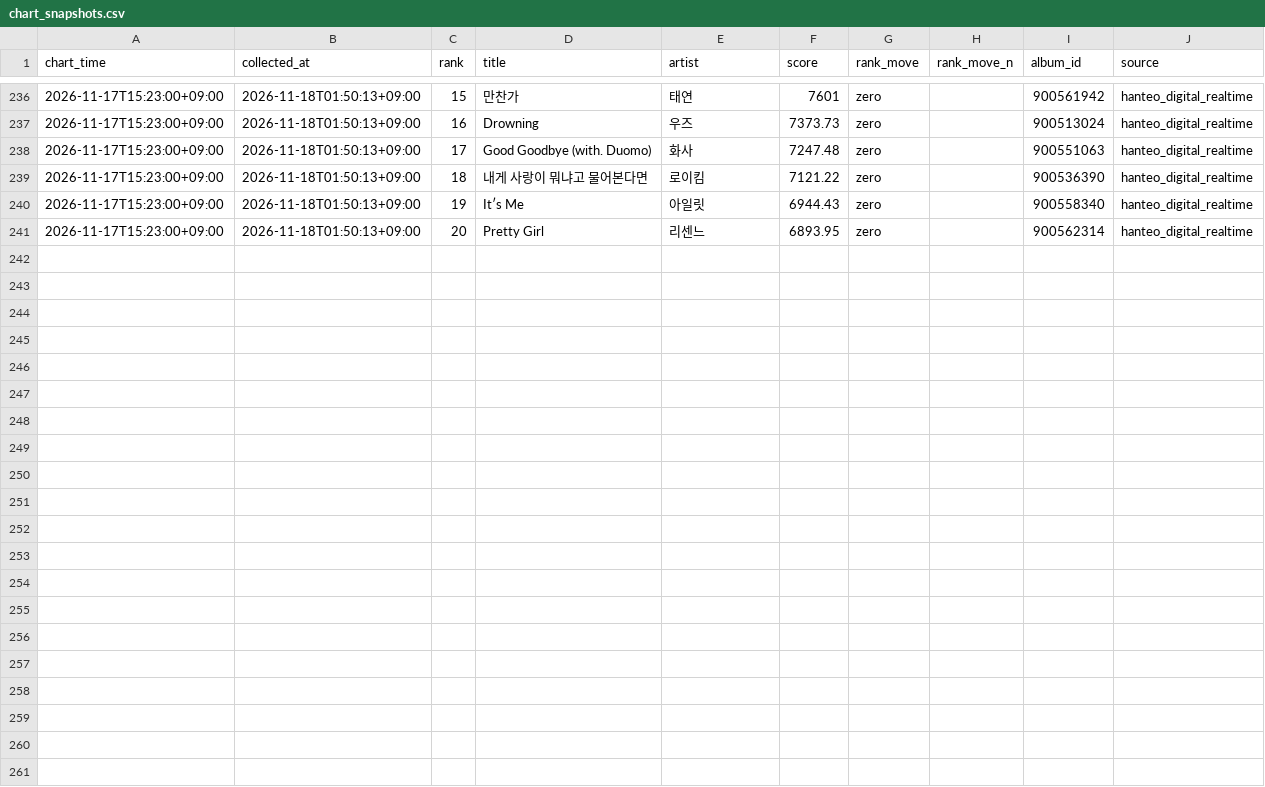
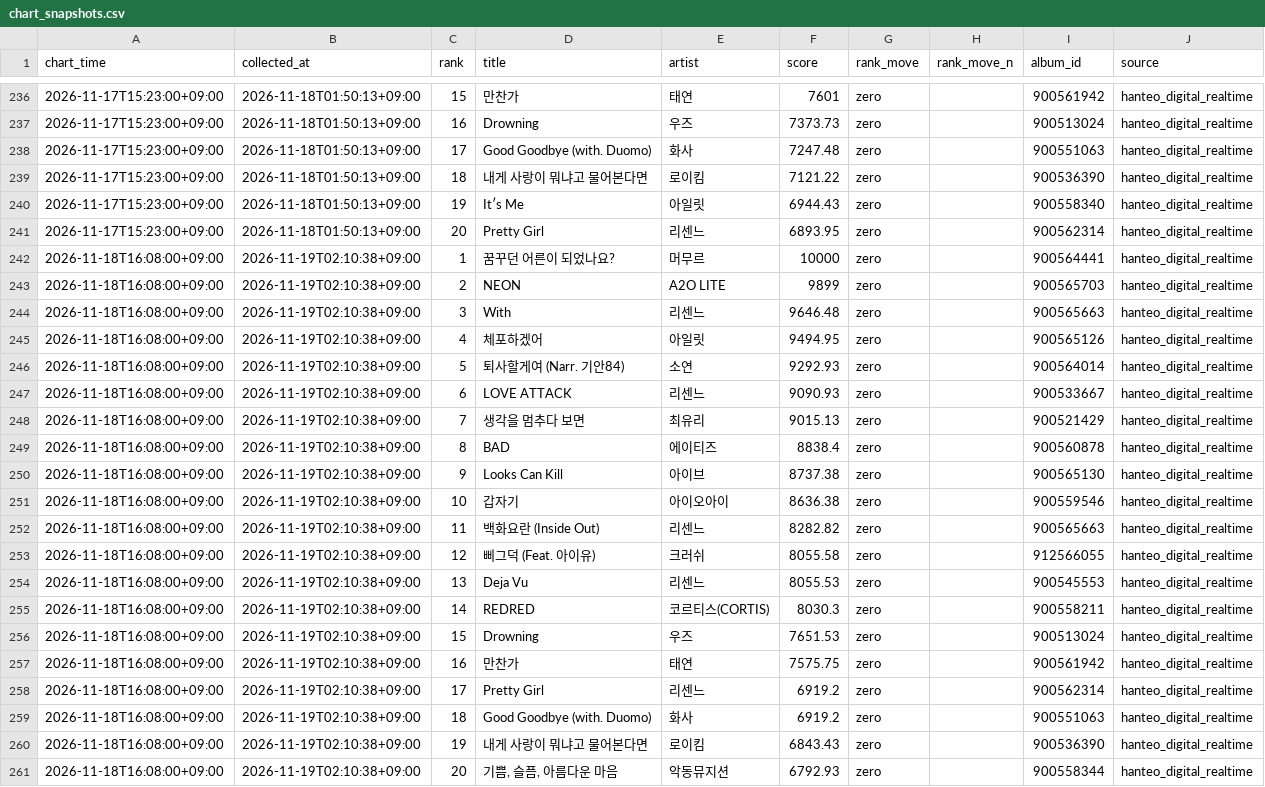
Before and after one commit to creativelotte-cmd/test, a CSV file: jesictify/data/chart_snapshots.csv, drawn as a sheet; only a part is shown, gaps mark what is left out; the diff names each change by its address in the sheet, - before the commit and + after, or states it on an @@ line.

```diff
--- a/jesictify/data/chart_snapshots.csv
+++ b/jesictify/data/chart_snapshots.csv
+row 242: 2026-11-18T16:08:00+09:00 | 2026-11-19T02:10:38+09:00 | 1 | 꿈꾸던 어른이 되었나요? | 머무르 | 10000 | zero |  | 900564441 | hanteo_digital_realtime
+row 243: 2026-11-18T16:08:00+09:00 | 2026-11-19T02:10:38+09:00 | 2 | NEON | A2O LITE | 9899 | zero |  | 900565703 | hanteo_digital_realtime
+row 244: 2026-11-18T16:08:00+09:00 | 2026-11-19T02:10:38+09:00 | 3 | With | 리센느 | 9646.48 | zero |  | 900565663 | hanteo_digital_realtime
+row 245: 2026-11-18T16:08:00+09:00 | 2026-11-19T02:10:38+09:00 | 4 | 체포하겠어 | 아일릿 | 9494.95 | zero |  | 900565126 | hanteo_digital_realtime
+row 246: 2026-11-18T16:08:00+09:00 | 2026-11-19T02:10:38+09:00 | 5 | 퇴사할게여 (Narr. 기안84) | 소연 | 9292.93 | zero |  | 900564014 | hanteo_digital_realtime
+row 247: 2026-11-18T16:08:00+09:00 | 2026-11-19T02:10:38+09:00 | 6 | LOVE ATTACK | 리센느 | 9090.93 | zero |  | 900533667 | hanteo_digital_realtime
+row 248: 2026-11-18T16:08:00+09:00 | 2026-11-19T02:10:38+09:00 | 7 | 생각을 멈추다 보면 | 최유리 | 9015.13 | zero |  | 900521429 | hanteo_digital_realtime
+row 249: 2026-11-18T16:08:00+09:00 | 2026-11-19T02:10:38+09:00 | 8 | BAD | 에이티즈 | 8838.4 | zero |  | 900560878 | hanteo_digital_realtime
+row 250: 2026-11-18T16:08:00+09:00 | 2026-11-19T02:10:38+09:00 | 9 | Looks Can Kill | 아이브 | 8737.38 | zero |  | 900565130 | hanteo_digital_realtime
+row 251: 2026-11-18T16:08:00+09:00 | 2026-11-19T02:10:38+09:00 | 10 | 갑자기 | 아이오아이 | 8636.38 | zero |  | 900559546 | hanteo_digital_realtime
+row 252: 2026-11-18T16:08:00+09:00 | 2026-11-19T02:10:38+09:00 | 11 | 백화요란 (Inside Out) | 리센느 | 8282.82 | zero |  | 900565663 | hanteo_digital_realtime
+row 253: 2026-11-18T16:08:00+09:00 | 2026-11-19T02:10:38+09:00 | 12 | 삐그덕 (Feat. 아이유) | 크러쉬 | 8055.58 | zero |  | 912566055 | hanteo_digital_realtime
+row 254: 2026-11-18T16:08:00+09:00 | 2026-11-19T02:10:38+09:00 | 13 | Deja Vu | 리센느 | 8055.53 | zero |  | 900545553 | hanteo_digital_realtime
+row 255: 2026-11-18T16:08:00+09:00 | 2026-11-19T02:10:38+09:00 | 14 | REDRED | 코르티스(CORTIS) | 8030.3 | zero |  | 900558211 | hanteo_digital_realtime
+row 256: 2026-11-18T16:08:00+09:00 | 2026-11-19T02:10:38+09:00 | 15 | Drowning | 우즈 | 7651.53 | zero |  | 900513024 | hanteo_digital_realtime
+row 257: 2026-11-18T16:08:00+09:00 | 2026-11-19T02:10:38+09:00 | 16 | 만찬가 | 태연 | 7575.75 | zero |  | 900561942 | hanteo_digital_realtime
+row 258: 2026-11-18T16:08:00+09:00 | 2026-11-19T02:10:38+09:00 | 17 | Pretty Girl | 리센느 | 6919.2 | zero |  | 900562314 | hanteo_digital_realtime
+row 259: 2026-11-18T16:08:00+09:00 | 2026-11-19T02:10:38+09:00 | 18 | Good Goodbye (with. Duomo) | 화사 | 6919.2 | zero |  | 900551063 | hanteo_digital_realtime
+row 260: 2026-11-18T16:08:00+09:00 | 2026-11-19T02:10:38+09:00 | 19 | 내게 사랑이 뭐냐고 물어본다면 | 로이킴 | 6843.43 | zero |  | 900536390 | hanteo_digital_realtime
+row 261: 2026-11-18T16:08:00+09:00 | 2026-11-19T02:10:38+09:00 | 20 | 기쁨, 슬픔, 아름다운 마음 | 악동뮤지션 | 6792.93 | zero |  | 900558344 | hanteo_digital_realtime
```
Also changed, not shown: jesictify/data/artists.csv, jesictify/data/search_trends.csv, 2 other files.
